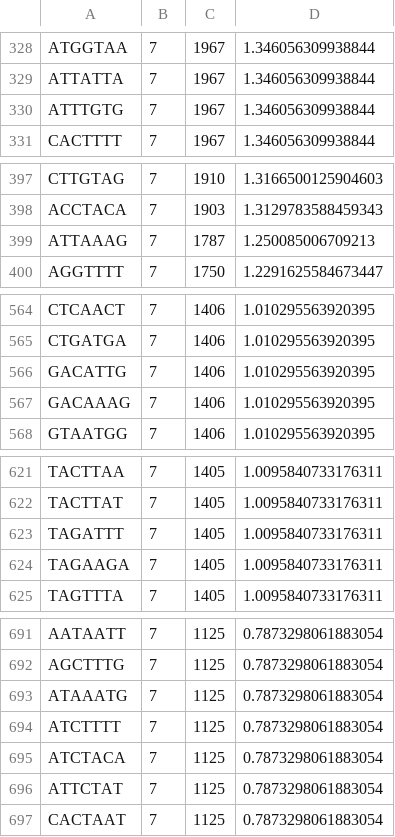
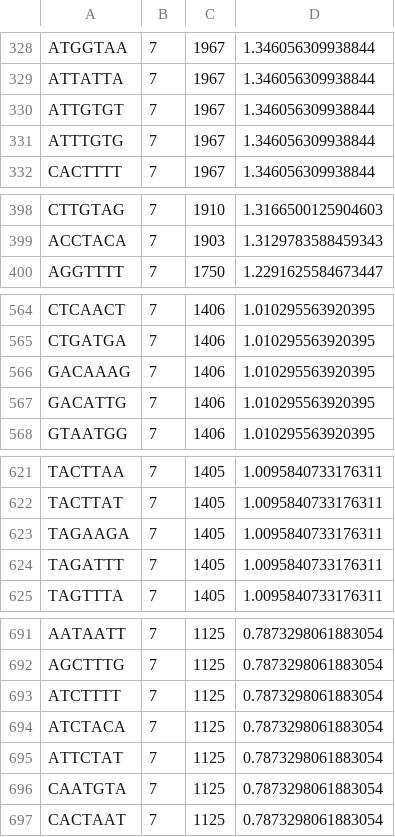
Before and after one commit to togkousa/kmerAnalyzer, a CSV file: Output/sars_cov_2_fixed/output.csv, drawn as a sheet; only a part is shown, gaps mark what is left out; the diff covers the shown part only.

```diff
--- a/Output/sars_cov_2_fixed/output.csv
+++ b/Output/sars_cov_2_fixed/output.csv
@@ -329,2 +329,3 @@ ATGGTAA,7,1967,1.346056309938844
 ATTATTA,7,1967,1.346056309938844
+ATTGTGT,7,1967,1.346056309938844
 ATTTGTG,7,1967,1.346056309938844
@@ -398,3 +399,2 @@ CTTGTAG,7,1910,1.3166500125904603
 ACCTACA,7,1903,1.3129783588459343
-ATTAAAG,7,1787,1.250085006709213
 AGGTTTT,7,1750,1.2291625584673447
@@ -565,4 +565,4 @@ CTCAACT,7,1406,1.010295563920395
 CTGATGA,7,1406,1.010295563920395
+GACAAAG,7,1406,1.010295563920395
 GACATTG,7,1406,1.010295563920395
-GACAAAG,7,1406,1.010295563920395
 GTAATGG,7,1406,1.010295563920395
@@ -622,4 +622,4 @@ TACTTAA,7,1405,1.0095840733176311
 TACTTAT,7,1405,1.0095840733176311
+TAGAAGA,7,1405,1.0095840733176311
 TAGATTT,7,1405,1.0095840733176311
-TAGAAGA,7,1405,1.0095840733176311
 TAGTTTA,7,1405,1.0095840733176311
@@ -692,3 +692,2 @@ AATAATT,7,1125,0.7873298061883054
 AGCTTTG,7,1125,0.7873298061883054
-ATAAATG,7,1125,0.7873298061883054
 ATCTTTT,7,1125,0.7873298061883054
@@ -696,2 +695,3 @@ ATCTACA,7,1125,0.7873298061883054
 ATTCTAT,7,1125,0.7873298061883054
+CAATGTA,7,1125,0.7873298061883054
 CACTAAT,7,1125,0.7873298061883054
```
Also changed, not shown: 1 moved row elsewhere in this file, ClusteringData/clustData.csv, Output/sars_cov_2_fixed/seqIndices.csv, 5 other files.
